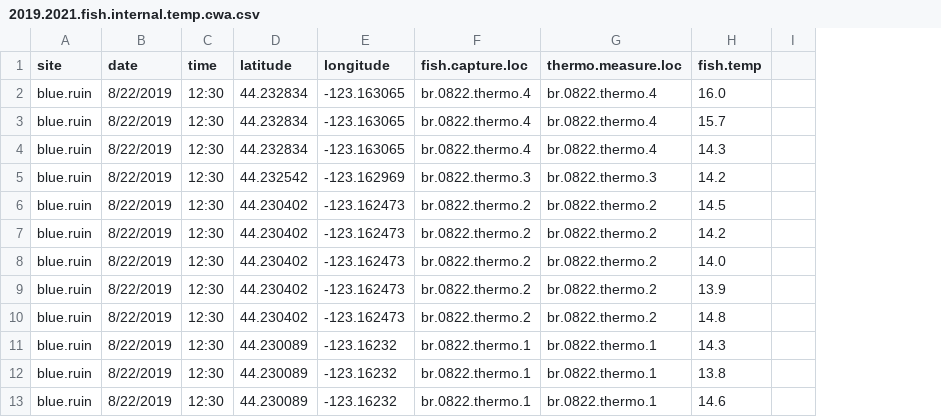
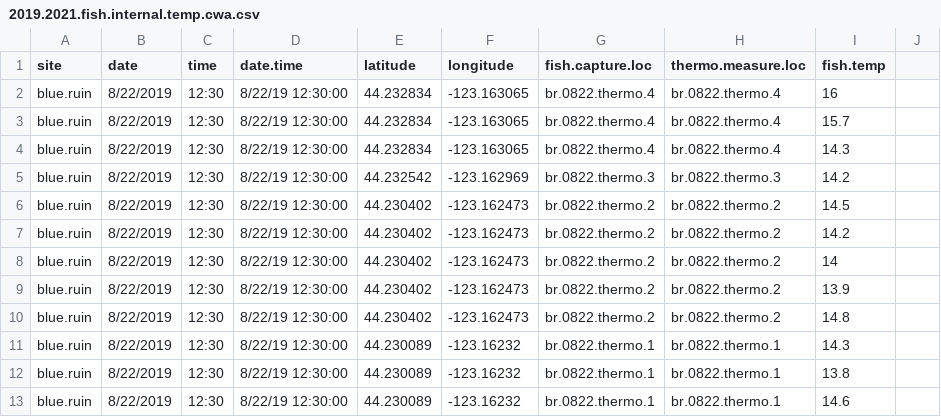
Before and after one commit to barrehan/cutthroat-habitat-selection-dvm, a CSV file: data/raw.data/internal.temperature/2019.2021.fish.internal.temp.cwa.csv, drawn as a sheet; only a part is shown; addresses are those after the commit; the diff names each change by its address in the sheet, - before the commit and + after, or states it on an @@ line.

```diff
--- a/data/raw.data/internal.temperature/2019.2021.fish.internal.temp.cwa.csv
+++ b/data/raw.data/internal.temperature/2019.2021.fish.internal.temp.cwa.csv
+column D (date.time), rows 2-13: all 8/22/19 12:30:00
-I2 (fish.temp): 16.0
+I2 (fish.temp): 16
-I8 (fish.temp): 14.0
+I8 (fish.temp): 14
```
Also changed, not shown: data/raw.data/internal.temperature/2019.2021.thermocline.fish.internal.temp.cwa.csv, 5 other files.
